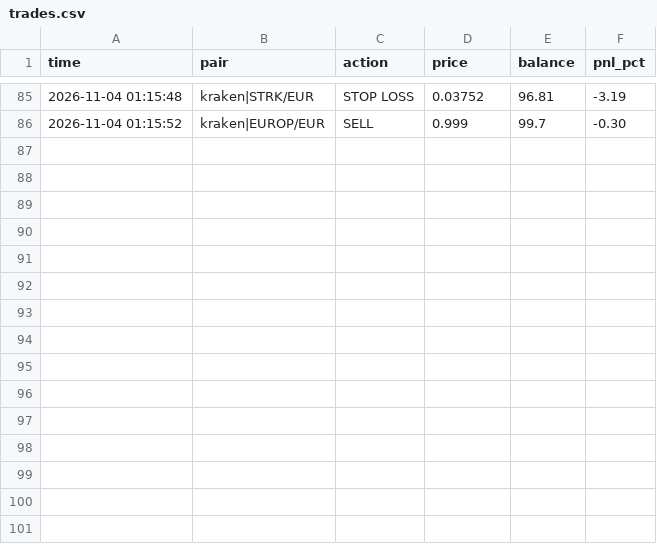
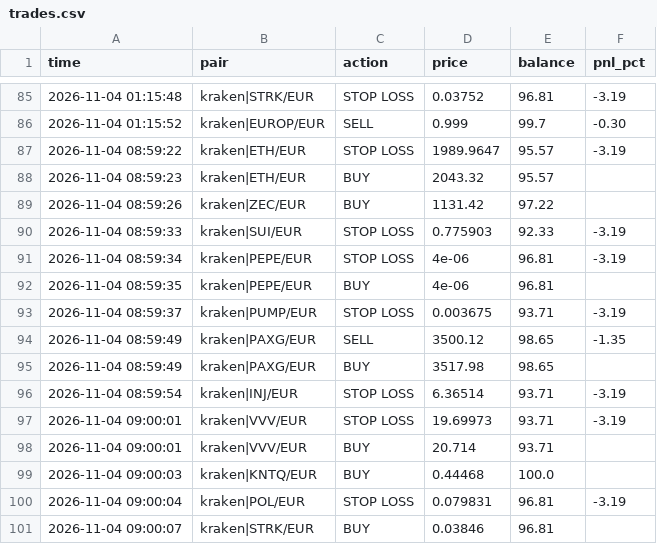
Before and after one commit to GoNowTaxi/Crypto_bot, a CSV file: trades.csv, drawn as a sheet; only a part is shown, gaps mark what is left out.

```diff
--- a/trades.csv
+++ b/trades.csv
@@ -86 +86,16 @@ time,pair,action,price,balance,pnl_pct
 2026-11-04 01:15:52,kraken|EUROP/EUR,SELL,0.999,99.7,-0.30
+2026-11-04 08:59:22,kraken|ETH/EUR,STOP LOSS,1989.9647,95.57,-3.19
+2026-11-04 08:59:23,kraken|ETH/EUR,BUY,2043.32,95.57,
+2026-11-04 08:59:26,kraken|ZEC/EUR,BUY,1131.42,97.22,
+2026-11-04 08:59:33,kraken|SUI/EUR,STOP LOSS,0.775903,92.33,-3.19
+2026-11-04 08:59:34,kraken|PEPE/EUR,STOP LOSS,4e-06,96.81,-3.19
+2026-11-04 08:59:35,kraken|PEPE/EUR,BUY,4e-06,96.81,
+2026-11-04 08:59:37,kraken|PUMP/EUR,STOP LOSS,0.003675,93.71,-3.19
+2026-11-04 08:59:49,kraken|PAXG/EUR,SELL,3500.12,98.65,-1.35
+2026-11-04 08:59:49,kraken|PAXG/EUR,BUY,3517.98,98.65,
+2026-11-04 08:59:54,kraken|INJ/EUR,STOP LOSS,6.36514,93.71,-3.19
+2026-11-04 09:00:01,kraken|VVV/EUR,STOP LOSS,19.69973,93.71,-3.19
+2026-11-04 09:00:01,kraken|VVV/EUR,BUY,20.714,93.71,
+2026-11-04 09:00:03,kraken|KNTQ/EUR,BUY,0.44468,100.0,
+2026-11-04 09:00:04,kraken|POL/EUR,STOP LOSS,0.079831,96.81,-3.19
+2026-11-04 09:00:07,kraken|STRK/EUR,BUY,0.03846,96.81,
```
Also changed, not shown: 1 other file.
